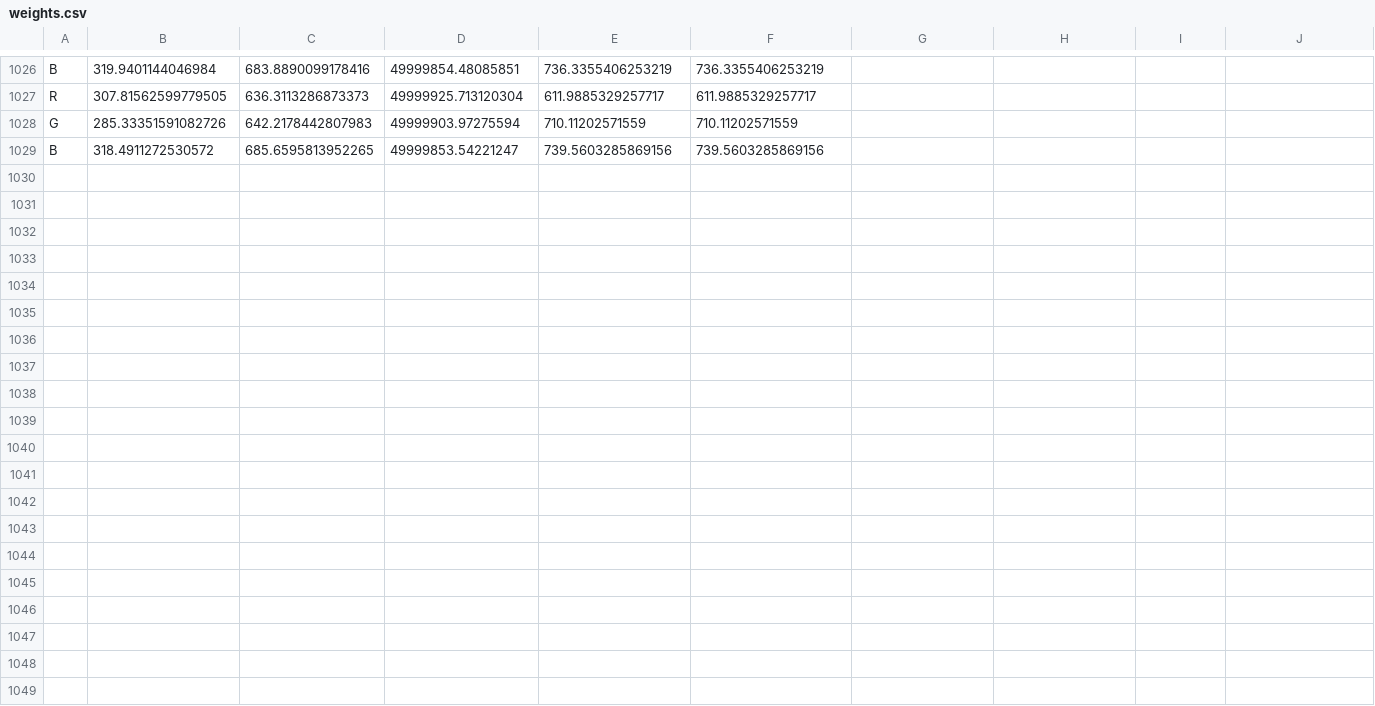
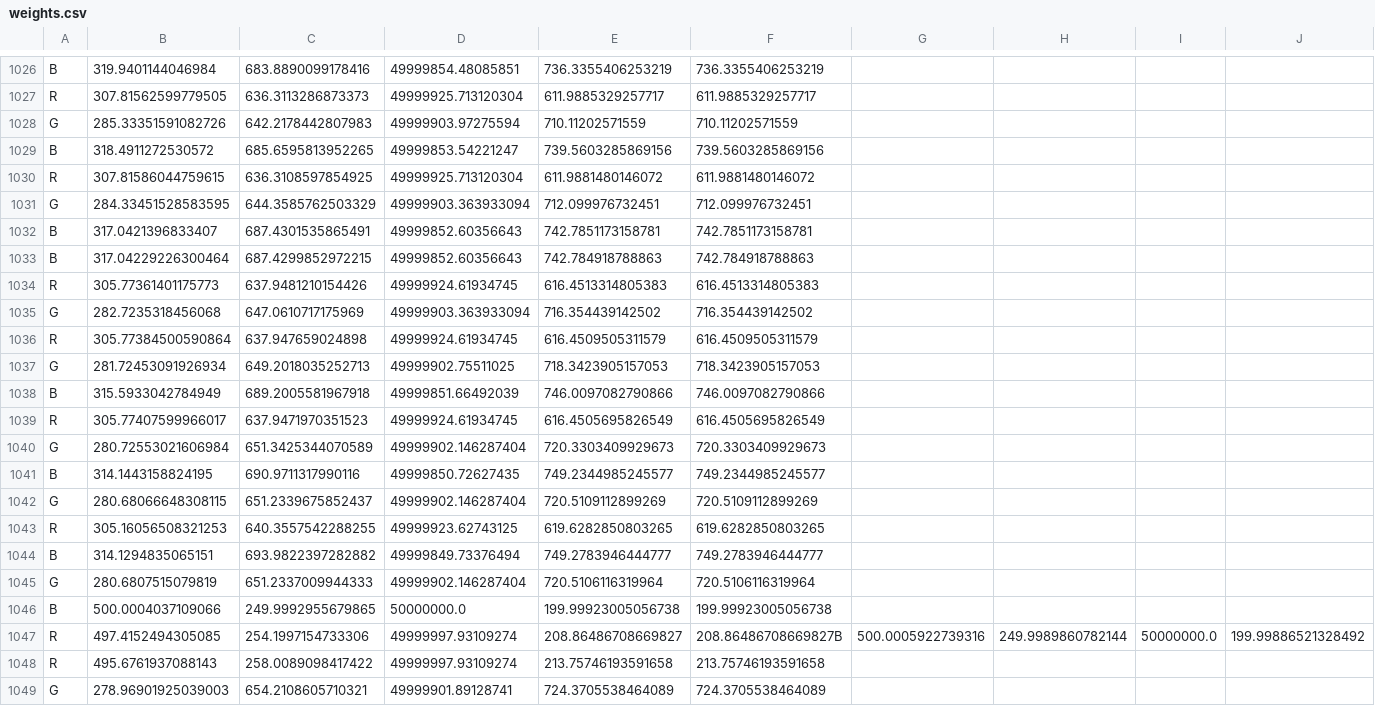
Before and after one commit to naufik/comp30024-nanang-ai, a CSV file: weights.csv, drawn as a sheet; only a part is shown, gaps mark what is left out; rows hold the shown columns only; the diff names each change by its address in the sheet, - before the commit and + after, or states it on an @@ line.

```diff
--- a/weights.csv
+++ b/weights.csv
+row 1030: R | 307.81586044759615 | 636.3108597854925 | 49999925.713120304 | 611.9881480146072 | 611.9881480146072
+row 1031: G | 284.33451528583595 | 644.3585762503329 | 49999903.363933094 | 712.099976732451 | 712.099976732451
+row 1032: B | 317.0421396833407 | 687.4301535865491 | 49999852.60356643 | 742.7851173158781 | 742.7851173158781
+row 1033: B | 317.04229226300464 | 687.4299852972215 | 49999852.60356643 | 742.784918788863 | 742.784918788863
+row 1034: R | 305.77361401175773 | 637.9481210154426 | 49999924.61934745 | 616.4513314805383 | 616.4513314805383
+row 1035: G | 282.7235318456068 | 647.0610717175969 | 49999903.363933094 | 716.354439142502 | 716.354439142502
+row 1036: R | 305.77384500590864 | 637.947659024898 | 49999924.61934745 | 616.4509505311579 | 616.4509505311579
+row 1037: G | 281.72453091926934 | 649.2018035252713 | 49999902.75511025 | 718.3423905157053 | 718.3423905157053
+row 1038: B | 315.5933042784949 | 689.2005581967918 | 49999851.66492039 | 746.0097082790866 | 746.0097082790866
+row 1039: R | 305.77407599966017 | 637.9471970351523 | 49999924.61934745 | 616.4505695826549 | 616.4505695826549
+row 1040: G | 280.72553021606984 | 651.3425344070589 | 49999902.146287404 | 720.3303409929673 | 720.3303409929673
+row 1041: B | 314.1443158824195 | 690.9711317990116 | 49999850.72627435 | 749.2344985245577 | 749.2344985245577
+row 1042: G | 280.68066648308115 | 651.2339675852437 | 49999902.146287404 | 720.5109112899269 | 720.5109112899269
+row 1043: R | 305.16056508321253 | 640.3557542288255 | 49999923.62743125 | 619.6282850803265 | 619.6282850803265
+row 1044: B | 314.1294835065151 | 693.9822397282882 | 49999849.73376494 | 749.2783946444777 | 749.2783946444777
+row 1045: G | 280.6807515079819 | 651.2337009944333 | 49999902.146287404 | 720.5106116319964 | 720.5106116319964
+row 1046: B | 500.0004037109066 | 249.9992955679865 | 50000000.0 | 199.99923005056738 | 199.99923005056738
+row 1047: R | 497.4152494305085 | 254.1997154733306 | 49999997.93109274 | 208.86486708669827 | 208.86486708669827B | 500.0005922739316 | 249.9989860782144 | 50000000.0 | 199.99886521328492
+row 1048: R | 495.6761937088143 | 258.0089098417422 | 49999997.93109274 | 213.75746193591658 | 213.75746193591658
+row 1049: G | 278.96901925039003 | 654.2108605710321 | 49999901.89128741 | 724.3705538464089 | 724.3705538464089
```
Also changed, not shown: 3 other files.
